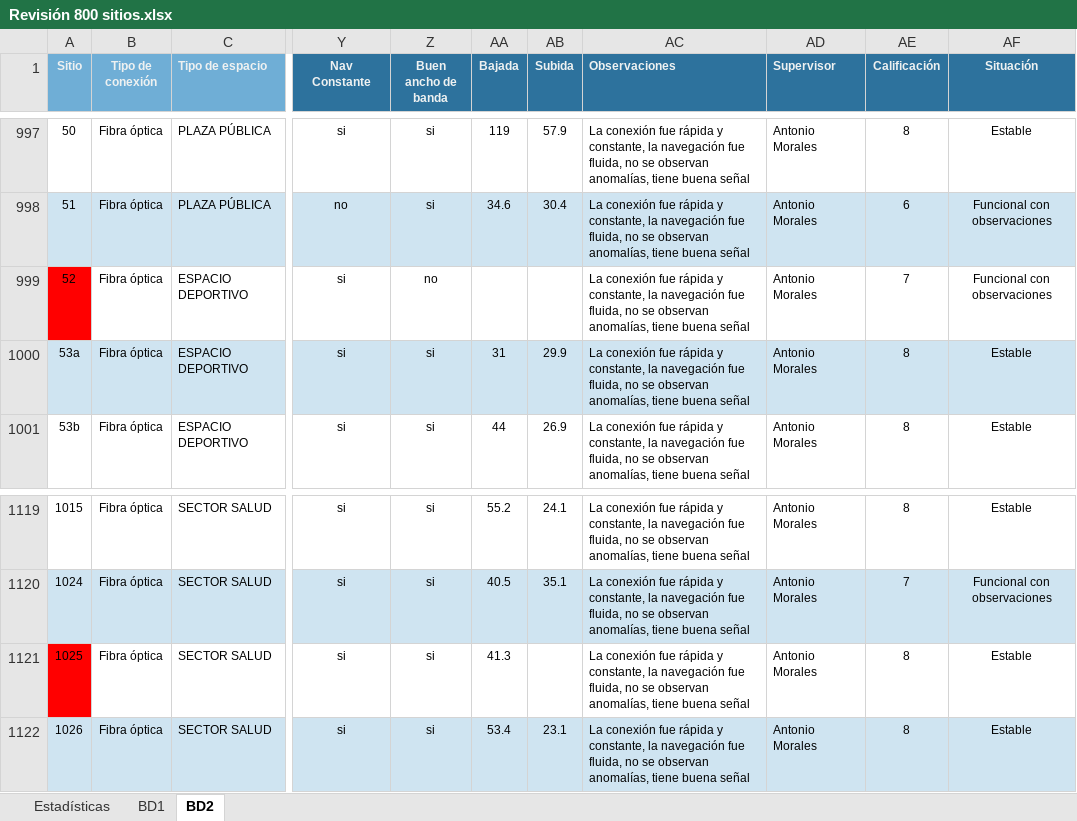
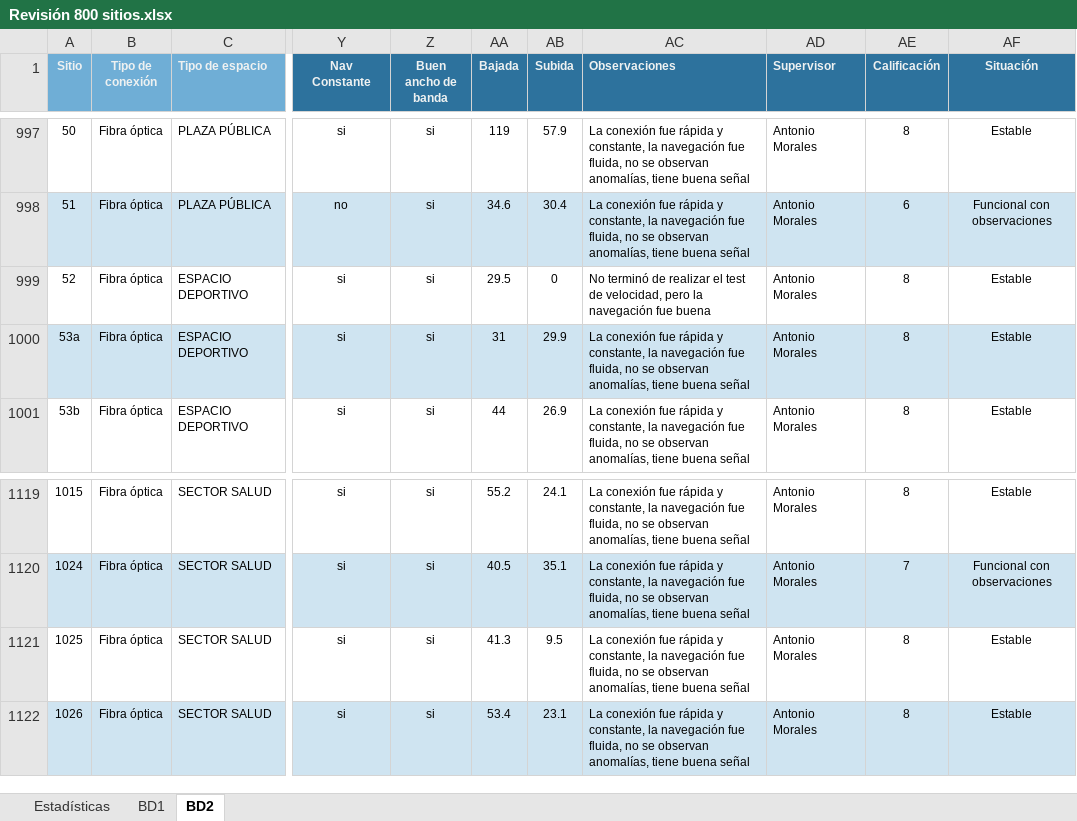
Before and after one commit to NetHome800/Revision800sitiosSOP, an Excel workbook: Revisión 800 sitios.xlsx, sheet BD2, drawn as a sheet; only a part is shown, gaps mark what is left out; values as stored, in another font and other column widths than the file's, no borders; conditional formats not drawn; the diff names each change by its address in the sheet, - before the commit and + after, or states it on an @@ line.

```diff
--- a/Revisión 800 sitios.xlsx (sheet BD2)
+++ b/Revisión 800 sitios.xlsx (sheet BD2)
-A999 fill: #FF0000
+A999 fill: none
-Z999 (Buen ancho de banda): no
+Z999 (Buen ancho de banda): si
-AA999 (Bajada): (empty)
+AA999 (Bajada): 29.5
-AB999 (Subida): (empty)
+AB999 (Subida): 0
-AC999 (Observaciones): La conexión fue rápida y constante, la navegación fue fluida, no se observan anomalías, tiene buena señal
+AC999 (Observaciones): No terminó de realizar el test de velocidad, pero la navegación fue buena
-AE999 (Calificación): 7
+AE999 (Calificación): 8
-AF999 (Situación): Funcional con observaciones
+AF999 (Situación): Estable
-A1121 fill: #FF0000
+A1121 fill: none
-AB1121 (Subida): (empty)
+AB1121 (Subida): 9.5
```
Also changed, not shown: sheet Estadísticas, charts or pictures.
